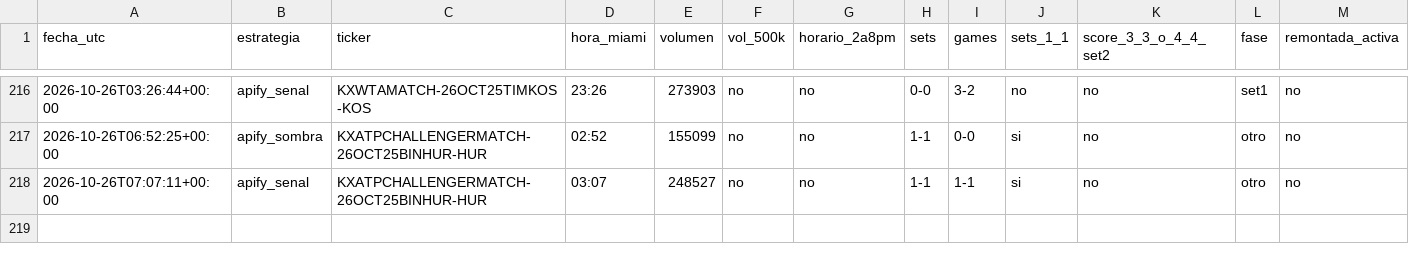
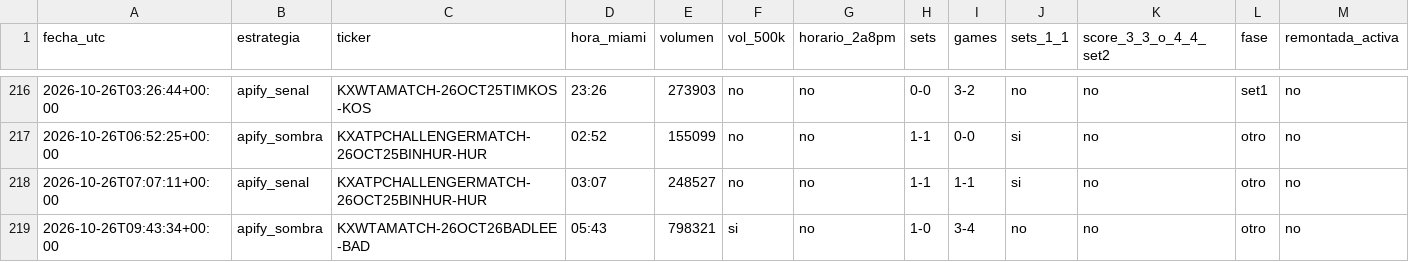
Before and after one commit to dineroforever/tenis-alertas, a CSV file: marcas_guia_juan.csv, drawn as a sheet; only a part is shown, gaps mark what is left out; the diff names each change by its address in the sheet, - before the commit and + after, or states it on an @@ line.

```diff
--- a/marcas_guia_juan.csv
+++ b/marcas_guia_juan.csv
+row 219: 2026-10-26T09:43:34+00:00 | apify_sombra | KXWTAMATCH-26OCT26BADLEE-BAD | 05:43 | 798321 | si | no | 1-0 | 3-4 | no | no | otro | no
```
Also changed, not shown: candado.csv, candidatos.csv, 4 other files.
